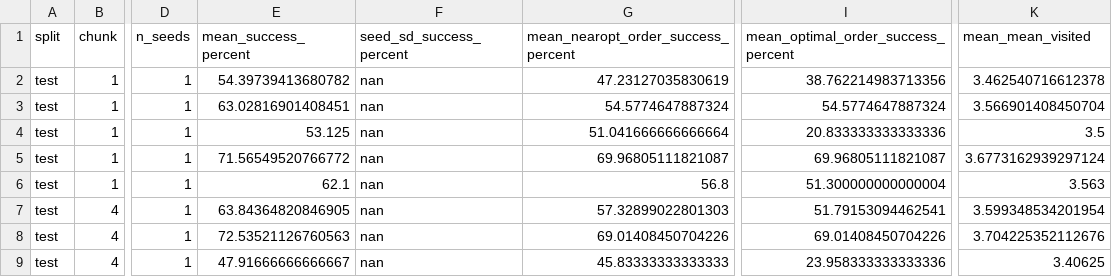
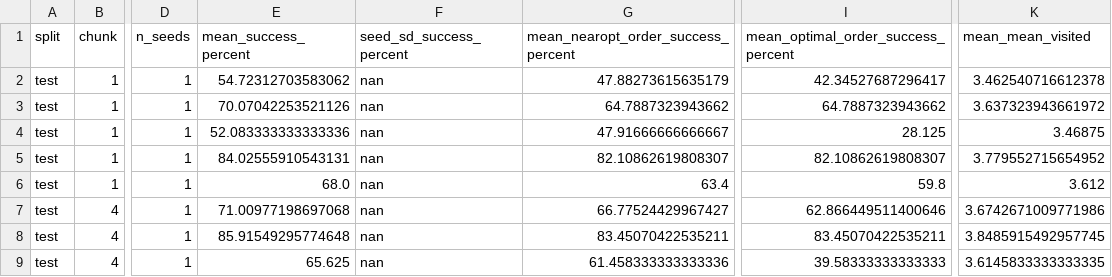
Before and after one commit to KingKeyskey/streaming-flow-policy, a CSV file: experiments/four_boxes_experiments/sfp_four_targets_streaming_no_mask_v1/runs/fd8996e3aa7c/across_seed_summary.csv, drawn as a sheet; only a part is shown, gaps mark what is left out; the diff covers the shown part only; the diff names each change by its address in the sheet, - before the commit and + after, or states it on an @@ line.

Commit message:
no mask 100000

```diff
--- a/experiments/four_boxes_experiments/sfp_four_targets_streaming_no_mask_v1/runs/fd8996e3aa7c/across_seed_summary.csv
+++ b/experiments/four_boxes_experiments/sfp_four_targets_streaming_no_mask_v1/runs/fd8996e3aa7c/across_seed_summary.csv
-E2 (mean_success_percent): 54.39739413680782
+E2 (mean_success_percent): 54.72312703583062
-G2: 47.23127035830619
+G2: 47.88273615635179
-I2: 38.762214983713356
+I2: 42.34527687296417
-E3 (mean_success_percent): 63.02816901408451
+E3 (mean_success_percent): 70.07042253521126
-G3: 54.5774647887324
+G3: 64.7887323943662
-I3: 54.5774647887324
+I3: 64.7887323943662
-K3 (mean_mean_visited): 3.566901408450704
+K3 (mean_mean_visited): 3.637323943661972
-E4 (mean_success_percent): 53.125
+E4 (mean_success_percent): 52.083333333333336
-G4: 51.041666666666664
+G4: 47.91666666666667
-I4: 20.833333333333336
+I4: 28.125
-K4 (mean_mean_visited): 3.5
+K4 (mean_mean_visited): 3.46875
-E5 (mean_success_percent): 71.56549520766772
+E5 (mean_success_percent): 84.02555910543131
-G5: 69.96805111821087
+G5: 82.10862619808307
-I5: 69.96805111821087
+I5: 82.10862619808307
-K5 (mean_mean_visited): 3.6773162939297124
+K5 (mean_mean_visited): 3.779552715654952
-E6 (mean_success_percent): 62.1
+E6 (mean_success_percent): 68.0
-G6: 56.8
+G6: 63.4
-I6: 51.300000000000004
+I6: 59.8
-K6 (mean_mean_visited): 3.563
+K6 (mean_mean_visited): 3.612
-E7 (mean_success_percent): 63.84364820846905
+E7 (mean_success_percent): 71.00977198697068
-G7: 57.32899022801303
+G7: 66.77524429967427
-I7: 51.79153094462541
+I7: 62.866449511400646
-K7 (mean_mean_visited): 3.599348534201954
+K7 (mean_mean_visited): 3.6742671009771986
-E8 (mean_success_percent): 72.53521126760563
+E8 (mean_success_percent): 85.91549295774648
-G8: 69.01408450704226
+G8: 83.45070422535211
-I8: 69.01408450704226
+I8: 83.45070422535211
-K8 (mean_mean_visited): 3.704225352112676
+K8 (mean_mean_visited): 3.8485915492957745
-E9 (mean_success_percent): 47.91666666666667
+E9 (mean_success_percent): 65.625
-G9: 45.83333333333333
+G9: 61.458333333333336
-I9: 23.958333333333336
+I9: 39.58333333333333
-K9 (mean_mean_visited): 3.40625
+K9 (mean_mean_visited): 3.6145833333333335
```
Also changed, not shown: 128 edited cells elsewhere in this file, experiments/four_boxes_experiments/sfp_four_targets_streaming_no_mask_v1/runs/fd8996e3aa7c/chunk_sweep_validation_best/chunk_sweep_across_seeds.csv, experiments/four_boxes_experiments/sfp_four_targets_streaming_no_mask_v1/runs/fd8996e3aa7c/chunk_sweep_validation_best/chunk_sweep_per_seed.csv, 18 other files.
